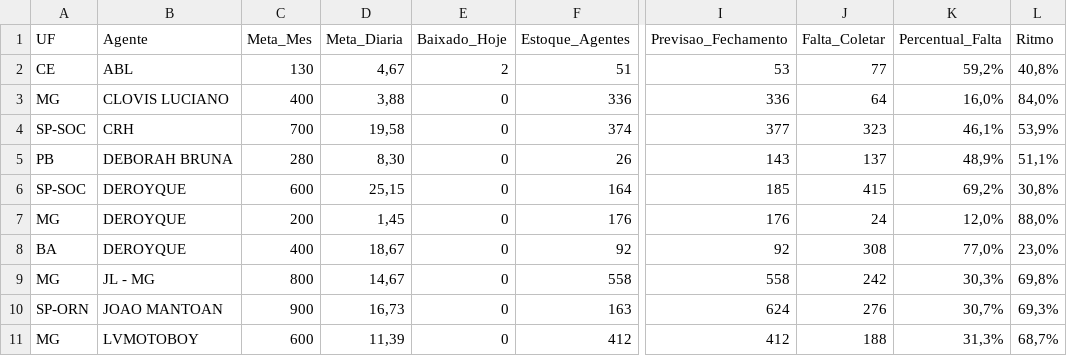
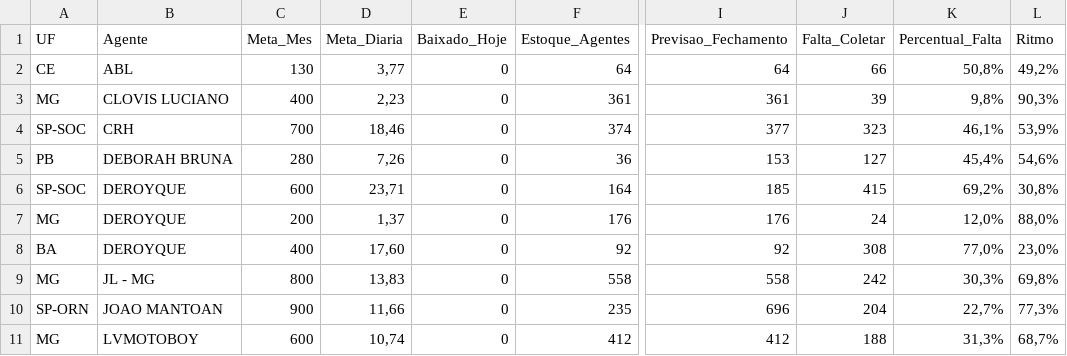
Before and after one commit to igorsilva0584-png/Operacional_LogRev, a CSV file: data/metas_terceiras.csv, drawn as a sheet; only a part is shown, gaps mark what is left out; the diff covers the shown part only; the diff names each change by its address in the sheet, - before the commit and + after, or states it on an @@ line.

```diff
--- a/data/metas_terceiras.csv
+++ b/data/metas_terceiras.csv
-D2 (Meta_Diaria): 4,67
+D2 (Meta_Diaria): 3,77
-E2 (Baixado_Hoje): 2
+E2 (Baixado_Hoje): 0
-F2 (Estoque_Agentes): 51
+F2 (Estoque_Agentes): 64
-I2 (Previsao_Fechamento): 53
+I2 (Previsao_Fechamento): 64
-J2 (Falta_Coletar): 77
+J2 (Falta_Coletar): 66
-K2 (Percentual_Falta): 59,2%
+K2 (Percentual_Falta): 50,8%
-L2 (Ritmo): 40,8%
+L2 (Ritmo): 49,2%
-D3 (Meta_Diaria): 3,88
+D3 (Meta_Diaria): 2,23
-F3 (Estoque_Agentes): 336
+F3 (Estoque_Agentes): 361
-I3 (Previsao_Fechamento): 336
+I3 (Previsao_Fechamento): 361
-J3 (Falta_Coletar): 64
+J3 (Falta_Coletar): 39
-K3 (Percentual_Falta): 16,0%
+K3 (Percentual_Falta): 9,8%
-L3 (Ritmo): 84,0%
+L3 (Ritmo): 90,3%
-D4 (Meta_Diaria): 19,58
+D4 (Meta_Diaria): 18,46
-D5 (Meta_Diaria): 8,30
+D5 (Meta_Diaria): 7,26
-F5 (Estoque_Agentes): 26
+F5 (Estoque_Agentes): 36
-I5 (Previsao_Fechamento): 143
+I5 (Previsao_Fechamento): 153
-J5 (Falta_Coletar): 137
+J5 (Falta_Coletar): 127
-K5 (Percentual_Falta): 48,9%
+K5 (Percentual_Falta): 45,4%
-L5 (Ritmo): 51,1%
+L5 (Ritmo): 54,6%
-D6 (Meta_Diaria): 25,15
+D6 (Meta_Diaria): 23,71
-D7 (Meta_Diaria): 1,45
+D7 (Meta_Diaria): 1,37
-D8 (Meta_Diaria): 18,67
+D8 (Meta_Diaria): 17,60
-D9 (Meta_Diaria): 14,67
+D9 (Meta_Diaria): 13,83
-D10 (Meta_Diaria): 16,73
+D10 (Meta_Diaria): 11,66
-F10 (Estoque_Agentes): 163
+F10 (Estoque_Agentes): 235
-I10 (Previsao_Fechamento): 624
+I10 (Previsao_Fechamento): 696
-J10 (Falta_Coletar): 276
+J10 (Falta_Coletar): 204
-K10 (Percentual_Falta): 30,7%
+K10 (Percentual_Falta): 22,7%
-L10 (Ritmo): 69,3%
+L10 (Ritmo): 77,3%
-D11 (Meta_Diaria): 11,39
+D11 (Meta_Diaria): 10,74
```
Also changed, not shown: 34 edited cells elsewhere in this file, data/baixados.csv, data/estoque.csv, 1 other file.
